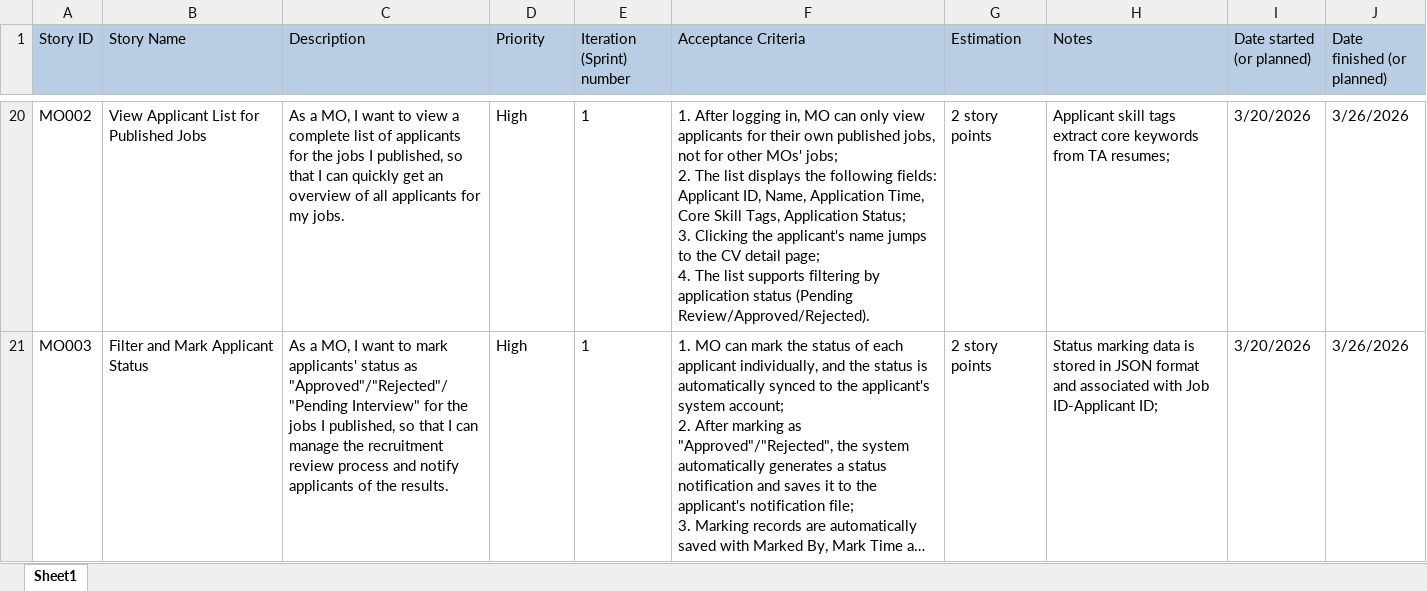
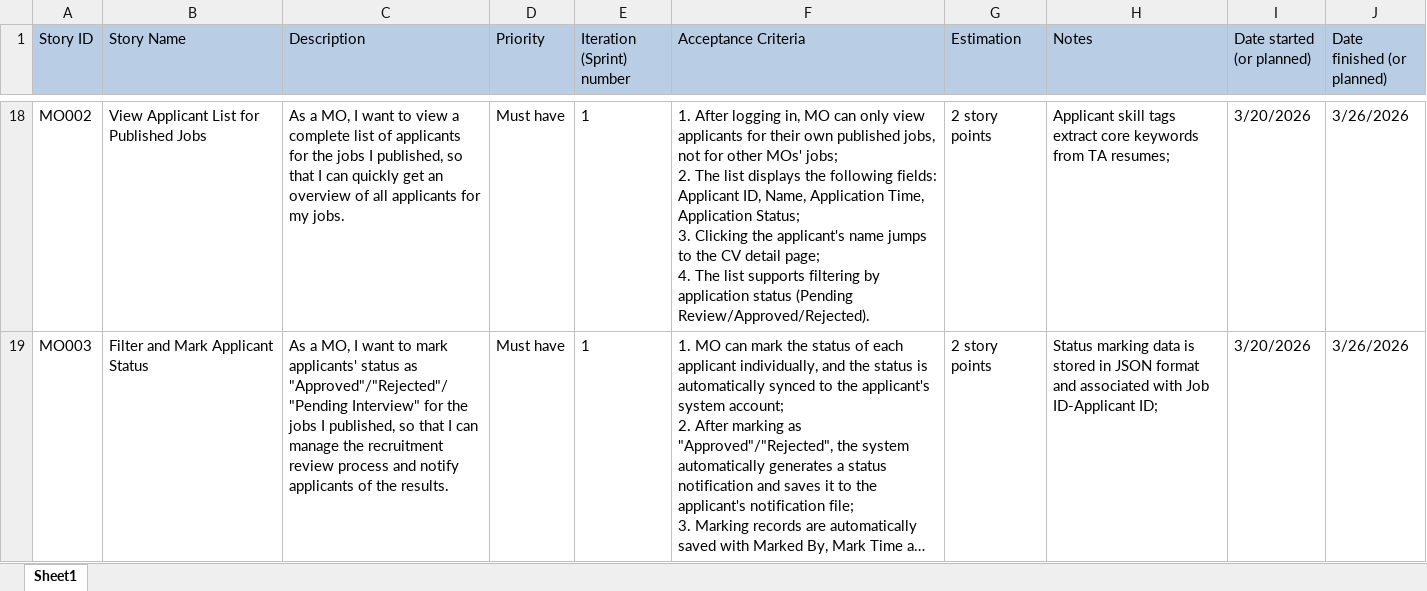
Before and after one commit to 69-software-engineering-of-BUPT/software-engineering, an Excel workbook: product backlog template.xlsx, sheet Sheet1, drawn as a sheet; only a part is shown, gaps mark what is left out; long unchanged cells end in …; values as stored, in another font and other column widths than the file's, no borders; addresses are those after the commit; the diff covers the shown part only; the diff names each change by its address in the sheet, - before the commit and + after, or states it on an @@ line.

```diff
--- a/product backlog template.xlsx (sheet Sheet1)
+++ b/product backlog template.xlsx (sheet Sheet1)
-D18:D19 (Priority): High
+D18:D19 (Priority): Must have
-F18 (Acceptance Criteria): …Application Time, Core Skill Tags, Application Status;…
+F18 (Acceptance Criteria): …Application Time, Application Status;…
```
Also changed, not shown: 3 removed rows and 64 edited cells elsewhere in this sheet.
